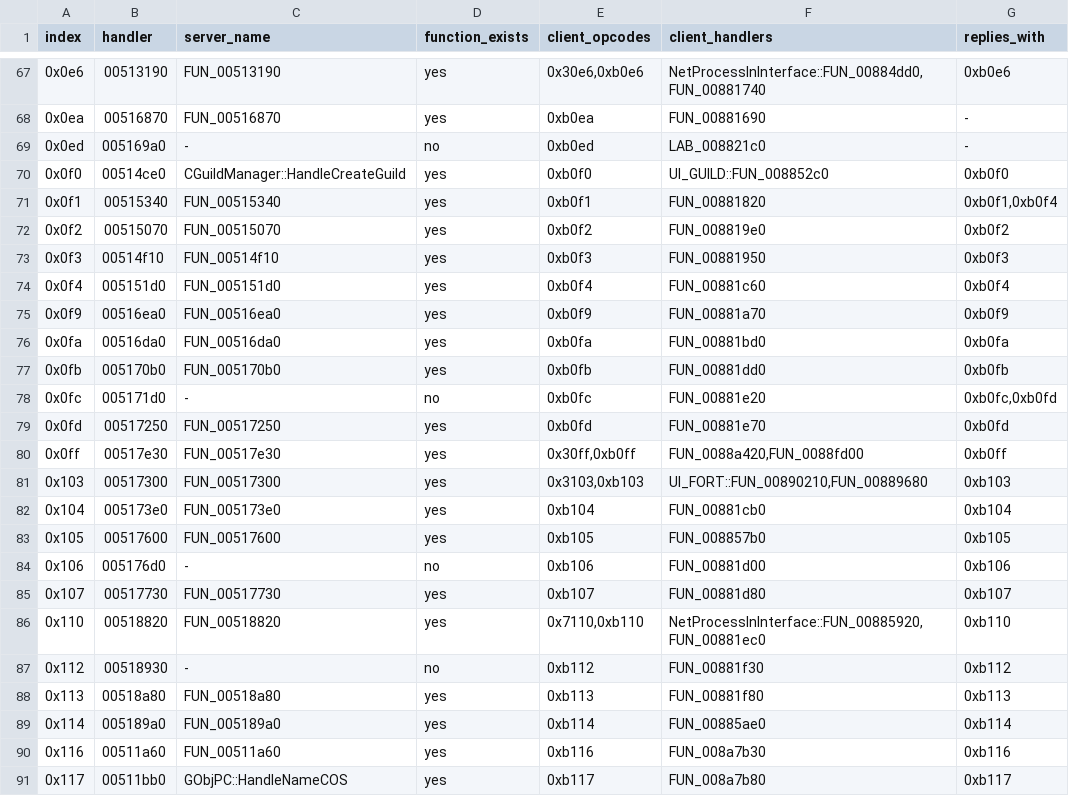
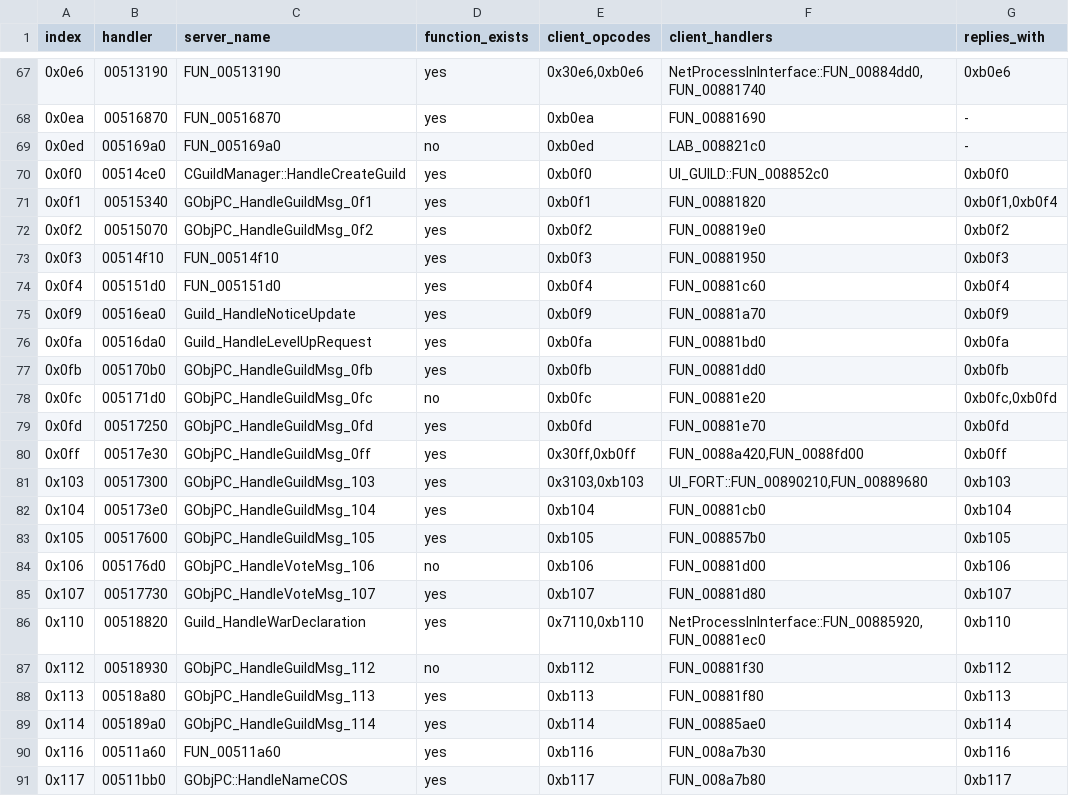
Before and after one commit to TheOpenSRO/OpenSRO, a TSV file: docs/protocol/server_handlers.tsv, drawn as a sheet; only a part is shown, gaps mark what is left out; the diff covers the shown part only.

```diff
--- a/docs/protocol/server_handlers.tsv
+++ b/docs/protocol/server_handlers.tsv
@@ -68,23 +68,23 @@ index	handler	server_name	function_exists	client_opcodes	client_handlers	replies
 0x0ea	00516870	FUN_00516870	yes	0xb0ea	FUN_00881690	-
-0x0ed	005169a0	-	no	0xb0ed	LAB_008821c0	-
+0x0ed	005169a0	FUN_005169a0	no	0xb0ed	LAB_008821c0	-
 0x0f0	00514ce0	CGuildManager::HandleCreateGuild	yes	0xb0f0	UI_GUILD::FUN_008852c0	0xb0f0
-0x0f1	00515340	FUN_00515340	yes	0xb0f1	FUN_00881820	0xb0f1,0xb0f4
-0x0f2	00515070	FUN_00515070	yes	0xb0f2	FUN_008819e0	0xb0f2
+0x0f1	00515340	GObjPC_HandleGuildMsg_0f1	yes	0xb0f1	FUN_00881820	0xb0f1,0xb0f4
+0x0f2	00515070	GObjPC_HandleGuildMsg_0f2	yes	0xb0f2	FUN_008819e0	0xb0f2
 0x0f3	00514f10	FUN_00514f10	yes	0xb0f3	FUN_00881950	0xb0f3
 0x0f4	005151d0	FUN_005151d0	yes	0xb0f4	FUN_00881c60	0xb0f4
-0x0f9	00516ea0	FUN_00516ea0	yes	0xb0f9	FUN_00881a70	0xb0f9
-0x0fa	00516da0	FUN_00516da0	yes	0xb0fa	FUN_00881bd0	0xb0fa
-0x0fb	005170b0	FUN_005170b0	yes	0xb0fb	FUN_00881dd0	0xb0fb
-0x0fc	005171d0	-	no	0xb0fc	FUN_00881e20	0xb0fc,0xb0fd
-0x0fd	00517250	FUN_00517250	yes	0xb0fd	FUN_00881e70	0xb0fd
-0x0ff	00517e30	FUN_00517e30	yes	0x30ff,0xb0ff	FUN_0088a420,FUN_0088fd00	0xb0ff
-0x103	00517300	FUN_00517300	yes	0x3103,0xb103	UI_FORT::FUN_00890210,FUN_00889680	0xb103
-0x104	005173e0	FUN_005173e0	yes	0xb104	FUN_00881cb0	0xb104
-0x105	00517600	FUN_00517600	yes	0xb105	FUN_008857b0	0xb105
-0x106	005176d0	-	no	0xb106	FUN_00881d00	0xb106
-0x107	00517730	FUN_00517730	yes	0xb107	FUN_00881d80	0xb107
-0x110	00518820	FUN_00518820	yes	0x7110,0xb110	NetProcessInInterface::FUN_00885920,FUN_00881ec0	0xb110
-0x112	00518930	-	no	0xb112	FUN_00881f30	0xb112
-0x113	00518a80	FUN_00518a80	yes	0xb113	FUN_00881f80	0xb113
-0x114	005189a0	FUN_005189a0	yes	0xb114	FUN_00885ae0	0xb114
+0x0f9	00516ea0	Guild_HandleNoticeUpdate	yes	0xb0f9	FUN_00881a70	0xb0f9
+0x0fa	00516da0	Guild_HandleLevelUpRequest	yes	0xb0fa	FUN_00881bd0	0xb0fa
+0x0fb	005170b0	GObjPC_HandleGuildMsg_0fb	yes	0xb0fb	FUN_00881dd0	0xb0fb
+0x0fc	005171d0	GObjPC_HandleGuildMsg_0fc	no	0xb0fc	FUN_00881e20	0xb0fc,0xb0fd
+0x0fd	00517250	GObjPC_HandleGuildMsg_0fd	yes	0xb0fd	FUN_00881e70	0xb0fd
+0x0ff	00517e30	GObjPC_HandleGuildMsg_0ff	yes	0x30ff,0xb0ff	FUN_0088a420,FUN_0088fd00	0xb0ff
+0x103	00517300	GObjPC_HandleGuildMsg_103	yes	0x3103,0xb103	UI_FORT::FUN_00890210,FUN_00889680	0xb103
+0x104	005173e0	GObjPC_HandleGuildMsg_104	yes	0xb104	FUN_00881cb0	0xb104
+0x105	00517600	GObjPC_HandleGuildMsg_105	yes	0xb105	FUN_008857b0	0xb105
+0x106	005176d0	GObjPC_HandleVoteMsg_106	no	0xb106	FUN_00881d00	0xb106
+0x107	00517730	GObjPC_HandleVoteMsg_107	yes	0xb107	FUN_00881d80	0xb107
+0x110	00518820	Guild_HandleWarDeclaration	yes	0x7110,0xb110	NetProcessInInterface::FUN_00885920,FUN_00881ec0	0xb110
+0x112	00518930	GObjPC_HandleGuildMsg_112	no	0xb112	FUN_00881f30	0xb112
+0x113	00518a80	GObjPC_HandleGuildMsg_113	yes	0xb113	FUN_00881f80	0xb113
+0x114	005189a0	GObjPC_HandleGuildMsg_114	yes	0xb114	FUN_00885ae0	0xb114
 0x116	00511a60	FUN_00511a60	yes	0xb116	FUN_008a7b30	0xb116
```
Also changed, not shown: 73 edited cells elsewhere in this file, 3 other files.
